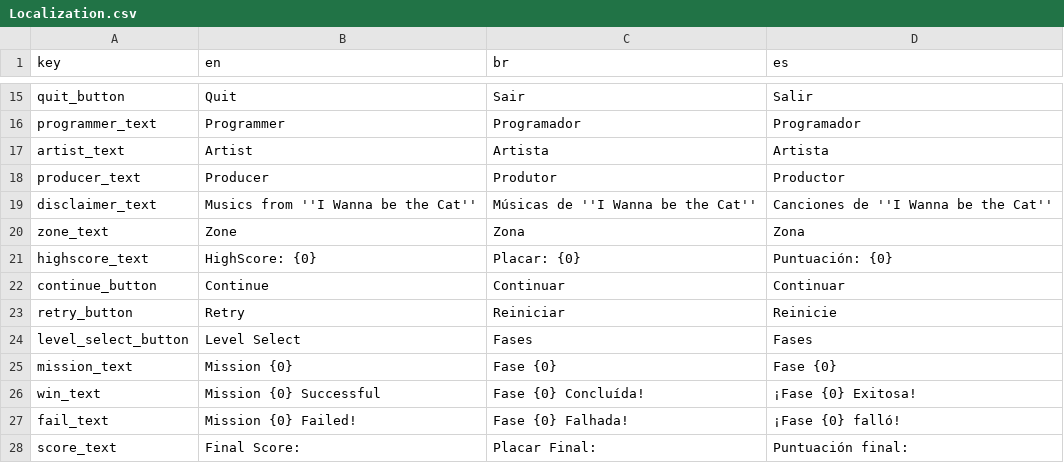
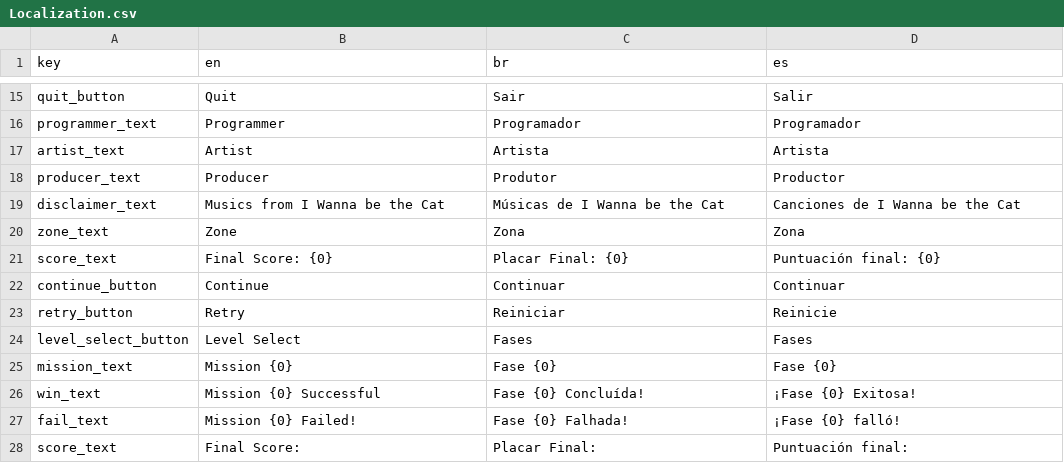
Before and after one commit to Gldpittol/JamPlus2023, a CSV file: Assets/Resources/Localization.csv, drawn as a sheet; only a part is shown, gaps mark what is left out.

```diff
--- a/Assets/Resources/Localization.csv
+++ b/Assets/Resources/Localization.csv
@@ -18,5 +18,5 @@ artist_text,Artist,Artista,Artista
 producer_text,Producer,Produtor,Productor
-disclaimer_text,Musics from ''I Wanna be the Cat'',Músicas de ''I Wanna be the Cat'',Canciones de ''I Wanna be the Cat''
+"disclaimer_text", "Musics from I Wanna be the Cat","Músicas de I Wanna be the Cat", "Canciones de I Wanna be the Cat"
 zone_text,Zone,Zona,Zona
-highscore_text,HighScore: {0},Placar: {0},Puntuación: {0}
+"score_text", "Final Score: {0}","Placar Final: {0}", "Puntuación final: {0}"
 continue_button,Continue,Continuar,Continuar
```
Also changed, not shown: 6 other files.
